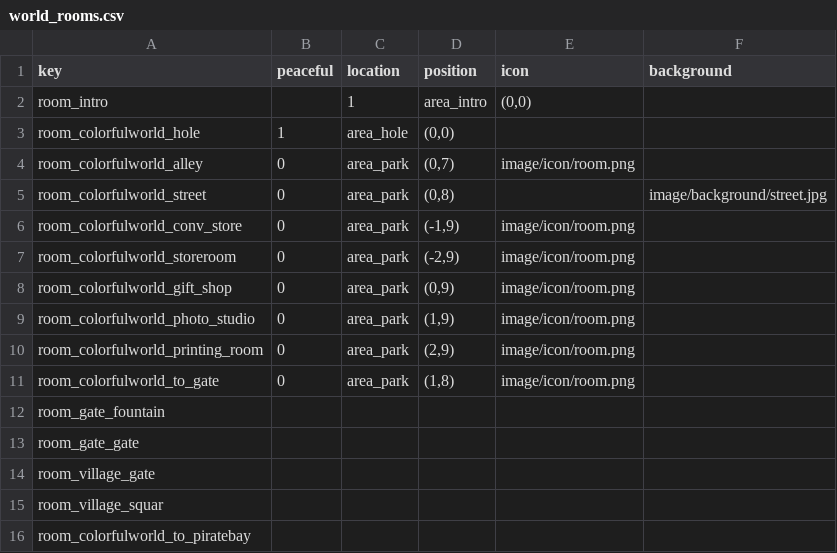
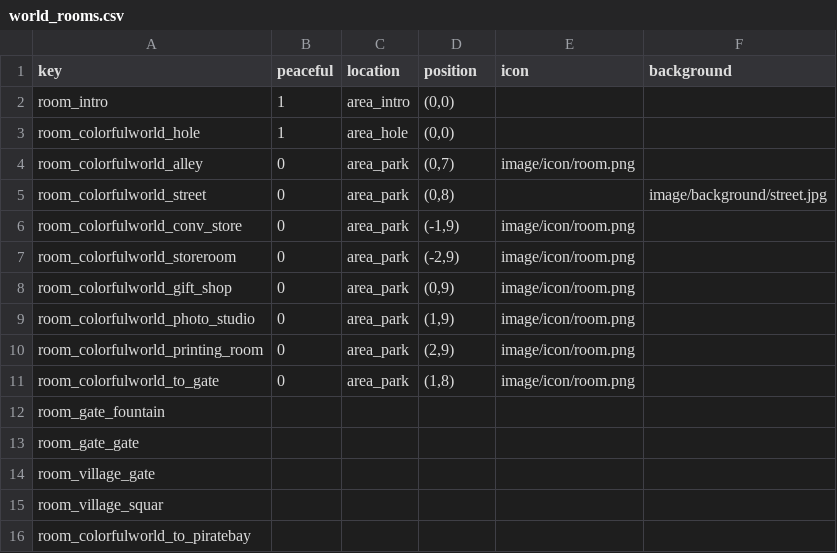
Before and after one commit to tuchang/muddery, a CSV file: templates/example_cn/worlddata/data/world_rooms.csv, drawn as a sheet.

Commit message:
Fix a bug in the example game template.

```diff
--- a/templates/example_cn/worlddata/data/world_rooms.csv
+++ b/templates/example_cn/worlddata/data/world_rooms.csv
@@ -1,3 +1,3 @@
 key,peaceful,location,position,icon,background
-room_intro,,1,area_intro,"(0,0)",,
+room_intro,1,area_intro,"(0,0)",,
 room_colorfulworld_hole,1,area_hole,"(0,0)",,
```
